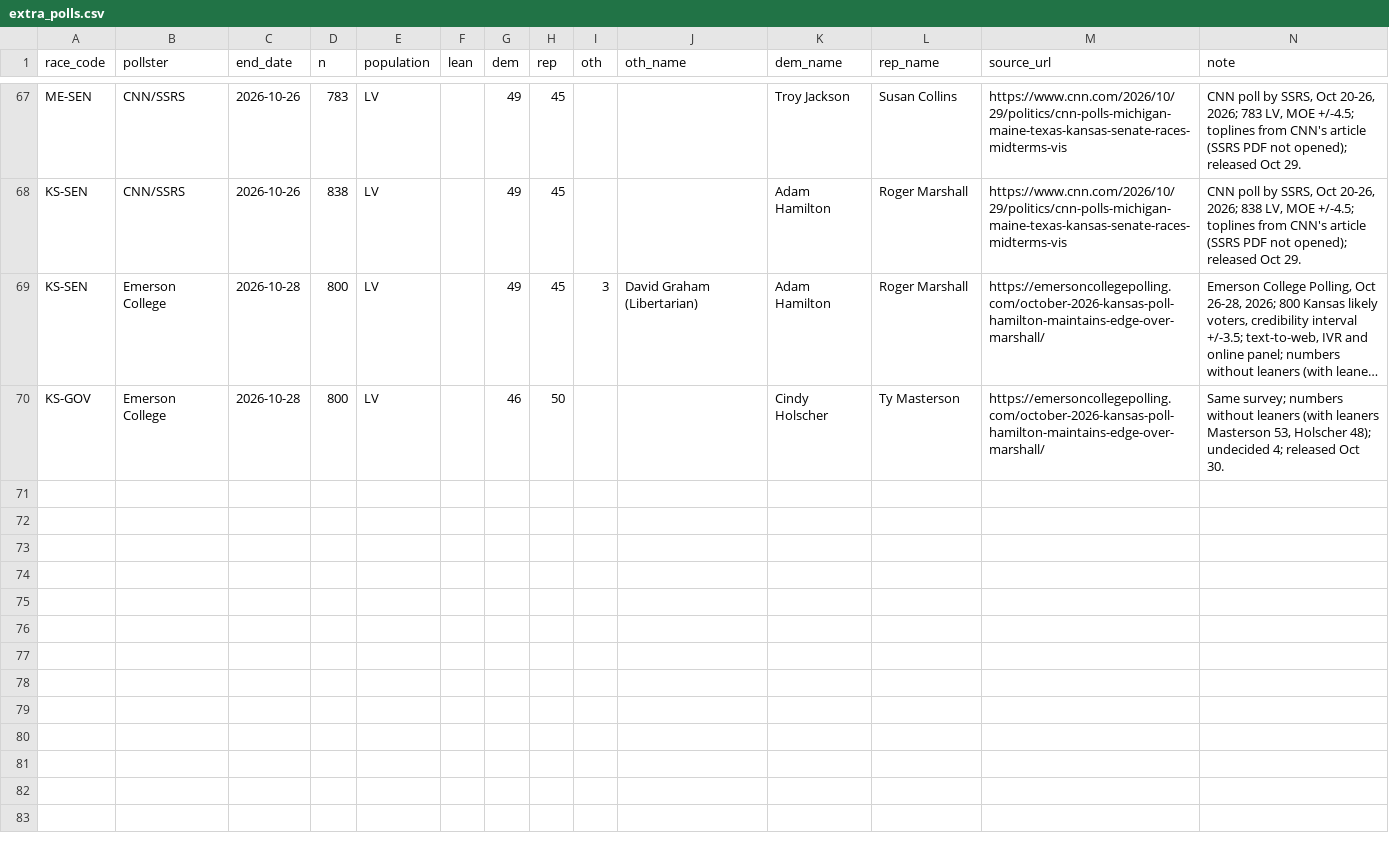
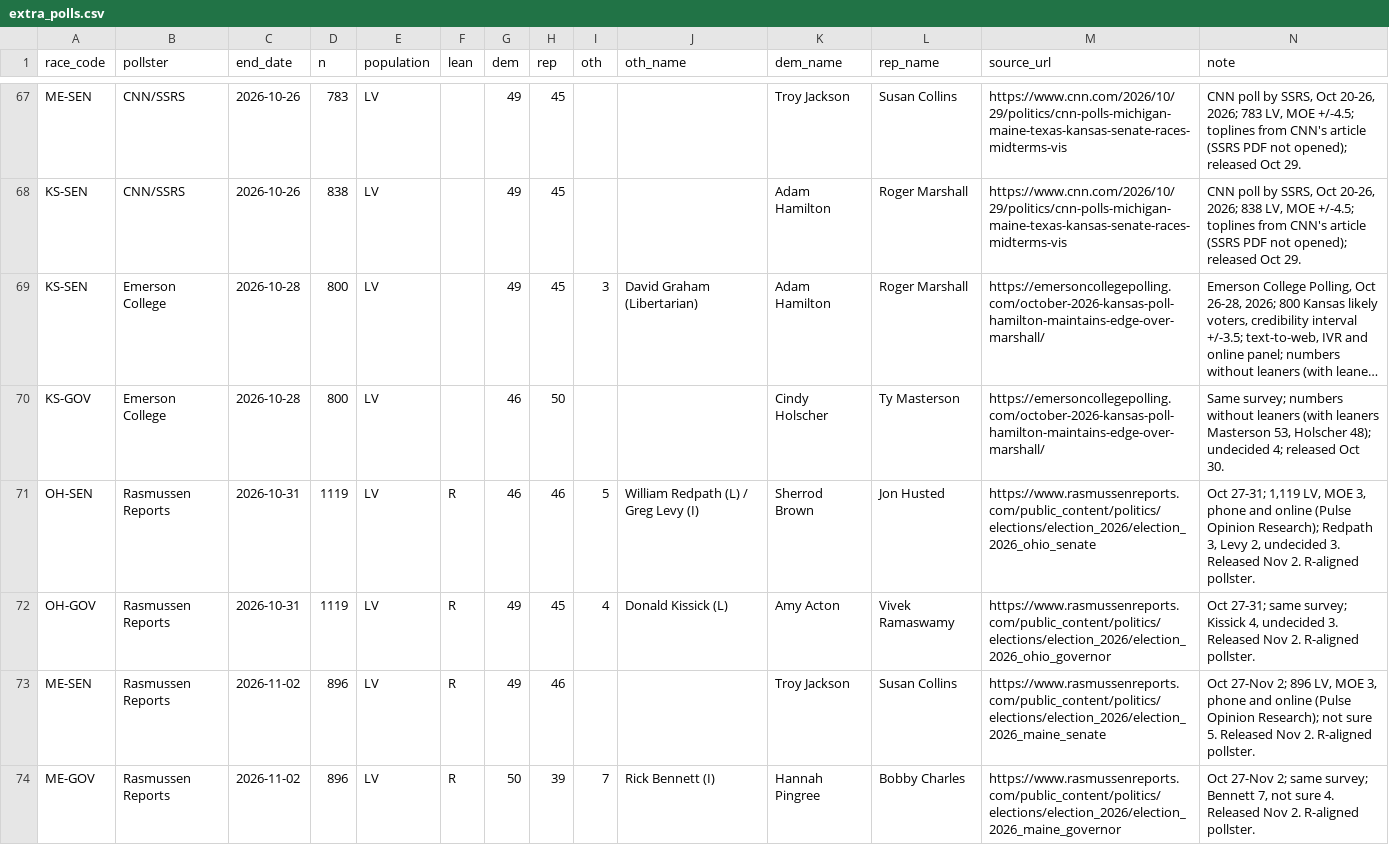
Before and after one commit to DanCunningham22/2026-Midterm, a CSV file: pipeline/content/extra_polls.csv, drawn as a sheet; only a part is shown, gaps mark what is left out; long unchanged cells end in …; the diff covers the shown part only; the diff names each change by its address in the sheet, - before the commit and + after, or states it on an @@ line.

Commit message:
Election Day refresh: final early-vote signals (Nov 2 files, Ralston, Call the Map, FL/MI/WI/AZ finals), Watch tab (SCOTUS ballots ruling, final Sabato/Cook ratings, election-eve polls, Nov 2 Trump/Vance stops held), approval -20.0, markets, seven Rasmussen polls

```diff
--- a/pipeline/content/extra_polls.csv
+++ b/pipeline/content/extra_polls.csv
+row 71: OH-SEN | Rasmussen Reports | 2026-10-31 | 1119 | LV | R | 46 | 46 | 5 | William Redpath (L) / Greg Levy (I) | Sherrod Brown | Jon Husted | https://www.rasmussenreports.com/public_content/politics/elections/election_2026/election_2026_ohio_senate | Oct 27-31; 1,119 LV, MOE 3, phone and online (Pulse Opinion Research); Redpath 3, Levy 2, undecided 3. Released Nov 2. R-aligned pollster.
+row 72: OH-GOV | Rasmussen Reports | 2026-10-31 | 1119 | LV | R | 49 | 45 | 4 | Donald Kissick (L) | Amy Acton | Vivek Ramaswamy | https://www.rasmussenreports.com/public_content/politics/elections/election_2026/election_2026_ohio_governor | Oct 27-31; same survey; Kissick 4, undecided 3. Released Nov 2. R-aligned pollster.
+row 73: ME-SEN | Rasmussen Reports | 2026-11-02 | 896 | LV | R | 49 | 46 |  |  | Troy Jackson | Susan Collins | https://www.rasmussenreports.com/public_content/politics/elections/election_2026/election_2026_maine_senate | Oct 27-Nov 2; 896 LV, MOE 3, phone and online (Pulse Opinion Research); not sure 5. Released Nov 2. R-aligned pollster.
+row 74: ME-GOV | Rasmussen Reports | 2026-11-02 | 896 | LV | R | 50 | 39 | 7 | Rick Bennett (I) | Hannah Pingree | Bobby Charles | https://www.rasmussenreports.com/public_content/politics/elections/election_2026/election_2026_maine_governor | Oct 27-Nov 2; same survey; Bennett 7, not sure 4. Released Nov 2. R-aligned pollster.
```
Also changed, not shown: 3 added rows elsewhere in this file, 4 other files.
